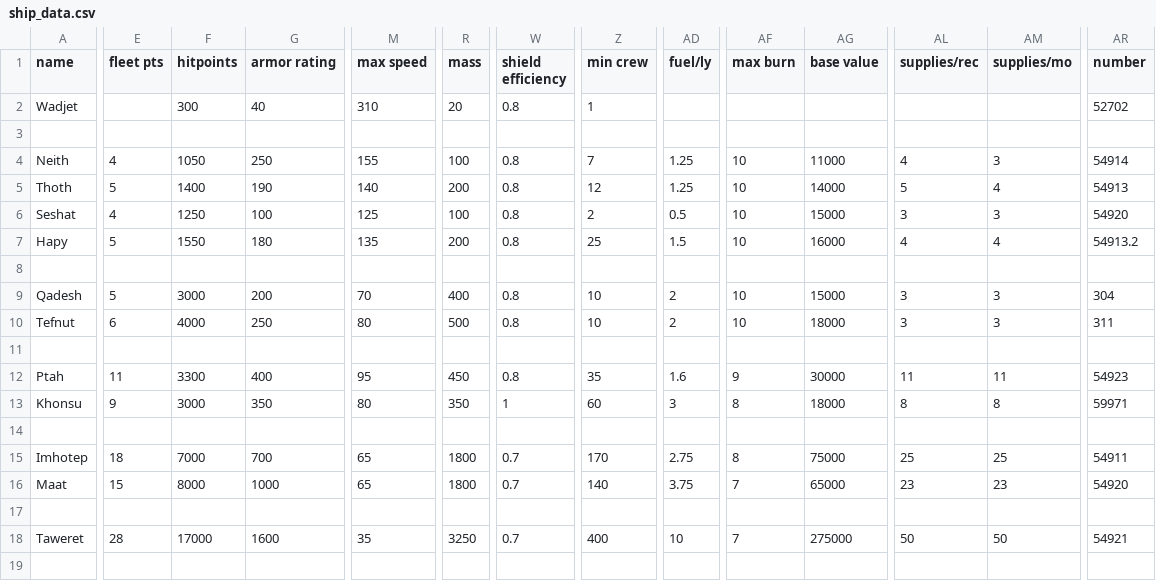
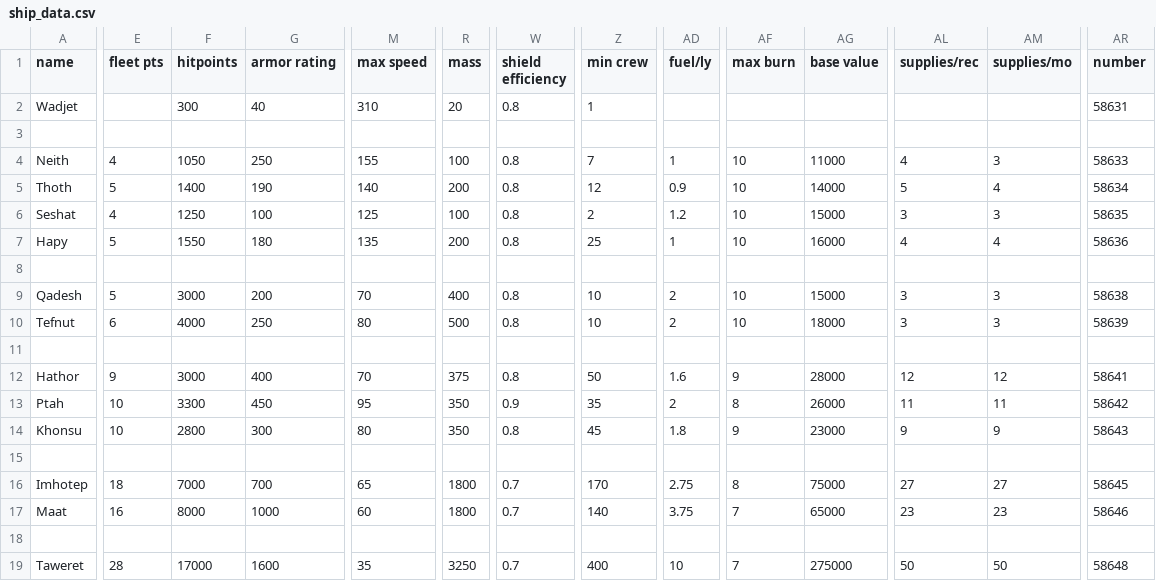
Before and after one commit to Snrasha/Sanguinary-Anarchistic-Defectors, a CSV file: data/hulls/ship_data.csv, drawn as a sheet; only a part is shown, gaps mark what is left out; addresses are those after the commit; rows hold the shown columns only; the diff covers the shown part only; the diff names each change by its address in the sheet, - before the commit and + after, or states it on an @@ line.

```diff
--- a/data/hulls/ship_data.csv
+++ b/data/hulls/ship_data.csv
-AR2 (number): 52702
+AR2 (number): 58631
-AD4 (fuel/ly): 1.25
+AD4 (fuel/ly): 1
-AR4 (number): 54914
+AR4 (number): 58633
-AD5 (fuel/ly): 1.25
+AD5 (fuel/ly): 0.9
-AR5 (number): 54913
+AR5 (number): 58634
-AD6 (fuel/ly): 0.5
+AD6 (fuel/ly): 1.2
-AR6 (number): 54920
+AR6 (number): 58635
-AD7 (fuel/ly): 1.5
+AD7 (fuel/ly): 1
-AR7 (number): 54913.2
+AR7 (number): 58636
-AR9 (number): 304
+AR9 (number): 58638
-AR10 (number): 311
+AR10 (number): 58639
+row 12: Hathor | 9 | 3000 | 400 | 70 | 375 | 0.8 | 50 | 1.6 | 9 | 28000 | 12 | 12 | 58641
-E13 (fleet pts): 11
+E13 (fleet pts): 10
-G13 (armor rating): 400
+G13 (armor rating): 450
-R13 (mass): 450
+R13 (mass): 350
-W13 (shield efficiency): 0.8
+W13 (shield efficiency): 0.9
-AD13 (fuel/ly): 1.6
+AD13 (fuel/ly): 2
-AF13 (max burn): 9
+AF13 (max burn): 8
-AG13 (base value): 30000
+AG13 (base value): 26000
-AR13 (number): 54923
+AR13 (number): 58642
-E14 (fleet pts): 9
+E14 (fleet pts): 10
-F14 (hitpoints): 3000
+F14 (hitpoints): 2800
-G14 (armor rating): 350
+G14 (armor rating): 300
-W14 (shield efficiency): 1
+W14 (shield efficiency): 0.8
-Z14 (min crew): 60
+Z14 (min crew): 45
-AD14 (fuel/ly): 3
+AD14 (fuel/ly): 1.8
-AF14 (max burn): 8
+AF14 (max burn): 9
-AG14 (base value): 18000
+AG14 (base value): 23000
-AL14 (supplies/rec): 8
+AL14 (supplies/rec): 9
-AM14 (supplies/mo): 8
+AM14 (supplies/mo): 9
-AR14 (number): 59971
+AR14 (number): 58643
-AL16 (supplies/rec): 25
+AL16 (supplies/rec): 27
-AM16 (supplies/mo): 25
+AM16 (supplies/mo): 27
-AR16 (number): 54911
+AR16 (number): 58645
-E17 (fleet pts): 15
+E17 (fleet pts): 16
-M17 (max speed): 65
+M17 (max speed): 60
-AR17 (number): 54920
+AR17 (number): 58646
-AR19 (number): 54921
+AR19 (number): 58648
```
Also changed, not shown: 2 edited cells elsewhere in this file, data/weapons/weapon_data.csv, 15 other files.
